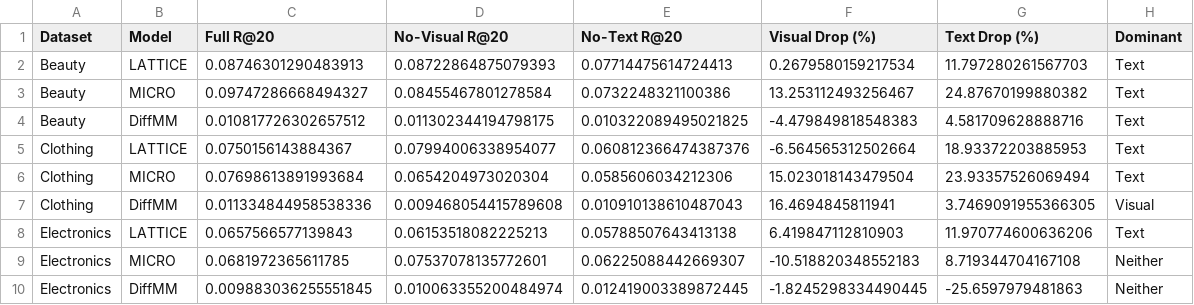
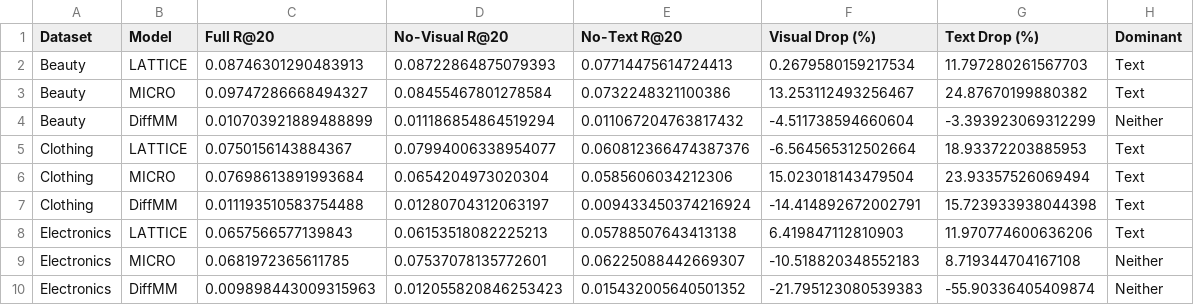
Before and after one commit to chienlax/final_cv, a CSV file: ablation_result/tables/modality_contribution_cold.csv, drawn as a sheet; removed rows and columns are numbered as before the commit, all else as after; the diff names each change by its address in the sheet, - before the commit and + after, or states it on an @@ line.

```diff
--- a/ablation_result/tables/modality_contribution_cold.csv
+++ b/ablation_result/tables/modality_contribution_cold.csv
-row 4: Beauty | DiffMM | 0.010817726302657512 | 0.011302344194798175 | 0.010322089495021825 | -4.479849818548383 | 4.581709628888716 | Text
+row 4: Beauty | DiffMM | 0.010703921889488899 | 0.011186854864519294 | 0.011067204763817432 | -4.511738594660604 | -3.393923069312299 | Neither
-row 7: Clothing | DiffMM | 0.011334844958538336 | 0.009468054415789608 | 0.010910138610487043 | 16.4694845811941 | 3.7469091955366305 | Visual
+row 7: Clothing | DiffMM | 0.011193510583754488 | 0.01280704312063197 | 0.009433450374216924 | -14.414892672002791 | 15.723933938044398 | Text
-row 10: Electronics | DiffMM | 0.009883036255551845 | 0.010063355200484974 | 0.012419003389872445 | -1.8245298334490445 | -25.6597979481863 | Neither
+row 10: Electronics | DiffMM | 0.009898443009315963 | 0.012055820846253423 | 0.015432005640501352 | -21.795123080539383 | -55.90336405409874 | Neither
```
Also changed, not shown: ablation_result/tables/ablation_cold.csv, ablation_result/tables/ablation_warm.csv, 36 other files.
